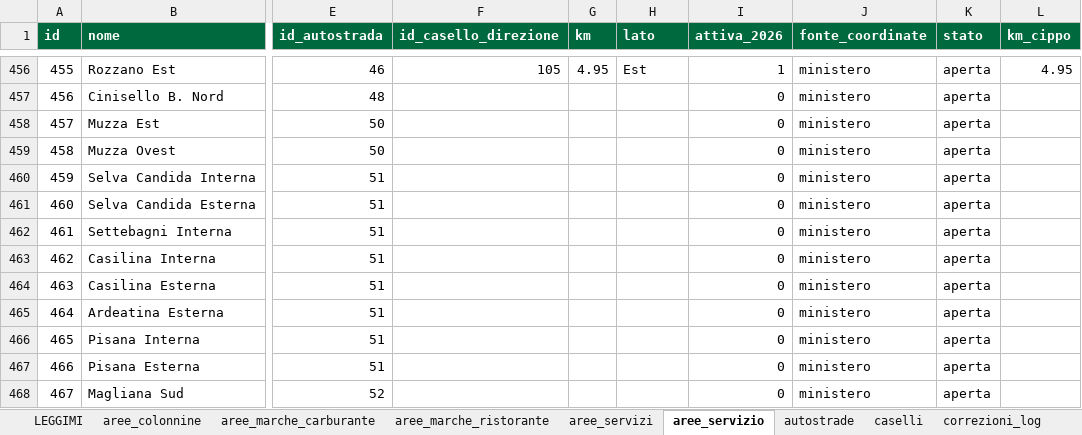
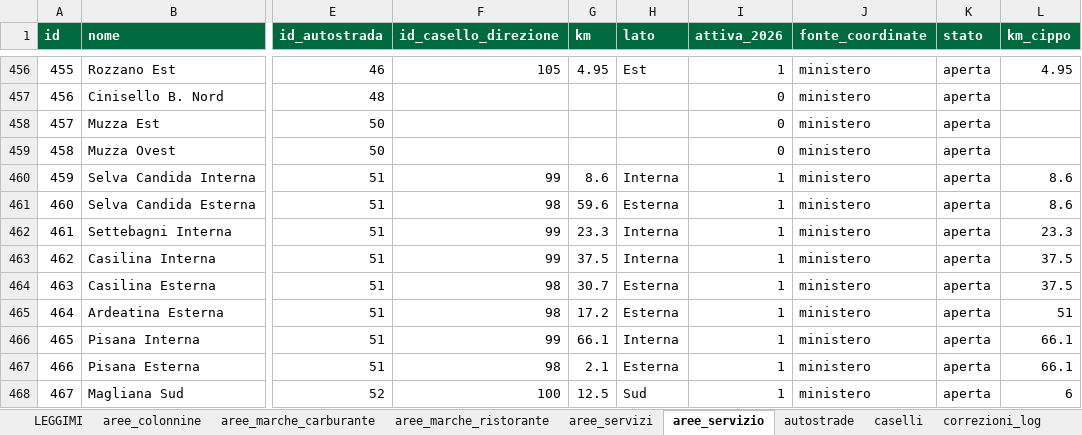
Before and after one commit to csantacroce/iviaggi-dati, an Excel workbook: source/dati.xlsx, sheet aree_servizio, drawn as a sheet; only a part is shown, gaps mark what is left out; values as stored, in another font and other column widths than the file's, no borders; the diff covers the shown part only; the diff names each change by its address in the sheet, - before the commit and + after, or states it on an @@ line.

```diff
--- a/source/dati.xlsx (sheet aree_servizio)
+++ b/source/dati.xlsx (sheet aree_servizio)
-F460 (id_casello_direzione): (empty)
+F460 (id_casello_direzione): 99
-G460 (km): (empty)
+G460 (km): 8.6
-H460 (lato): (empty)
+H460 (lato): Interna
-I460:I468 (attiva_2026): 0
+I460:I468 (attiva_2026): 1
-L460:L461 (km_cippo): (empty)
+L460:L461 (km_cippo): 8.6
-F461 (id_casello_direzione): (empty)
+F461 (id_casello_direzione): 98
-G461 (km): (empty)
+G461 (km): 59.6
-H461 (lato): (empty)
+H461 (lato): Esterna
-F462:F463 (id_casello_direzione): (empty)
+F462:F463 (id_casello_direzione): 99
-G462 (km): (empty)
+G462 (km): 23.3
-H462:H463 (lato): (empty)
+H462:H463 (lato): Interna
-L462 (km_cippo): (empty)
+L462 (km_cippo): 23.3
-G463 (km): (empty)
+G463 (km): 37.5
-L463:L464 (km_cippo): (empty)
+L463:L464 (km_cippo): 37.5
-F464:F465 (id_casello_direzione): (empty)
+F464:F465 (id_casello_direzione): 98
-G464 (km): (empty)
+G464 (km): 30.7
-H464:H465 (lato): (empty)
+H464:H465 (lato): Esterna
-G465 (km): (empty)
+G465 (km): 17.2
-L465 (km_cippo): (empty)
+L465 (km_cippo): 51
-F466 (id_casello_direzione): (empty)
+F466 (id_casello_direzione): 99
-G466 (km): (empty)
+G466 (km): 66.1
-H466 (lato): (empty)
+H466 (lato): Interna
-L466:L467 (km_cippo): (empty)
+L466:L467 (km_cippo): 66.1
-F467 (id_casello_direzione): (empty)
+F467 (id_casello_direzione): 98
-G467 (km): (empty)
+G467 (km): 2.1
-H467 (lato): (empty)
+H467 (lato): Esterna
-F468 (id_casello_direzione): (empty)
+F468 (id_casello_direzione): 100
-G468 (km): (empty)
+G468 (km): 12.5
-H468 (lato): (empty)
+H468 (lato): Sud
-L468 (km_cippo): (empty)
+L468 (km_cippo): 6
```
Also changed, not shown: 5 edited cells elsewhere in this sheet, sheet da_verificare, 4 other files.
